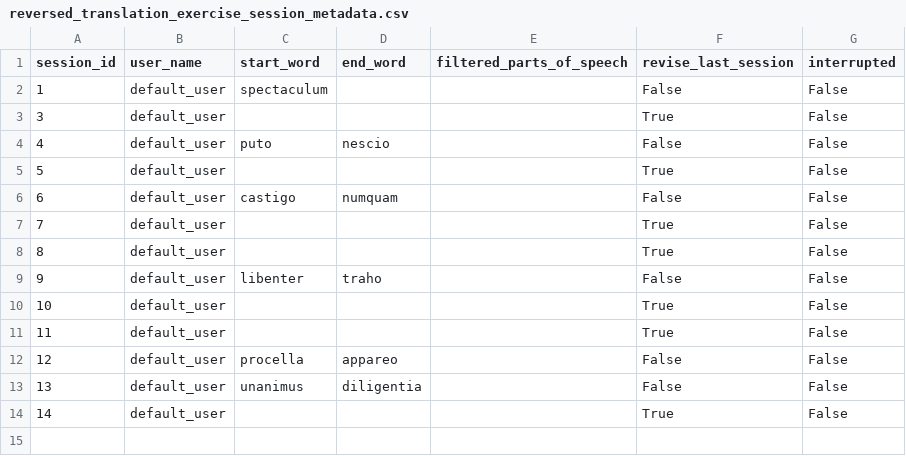
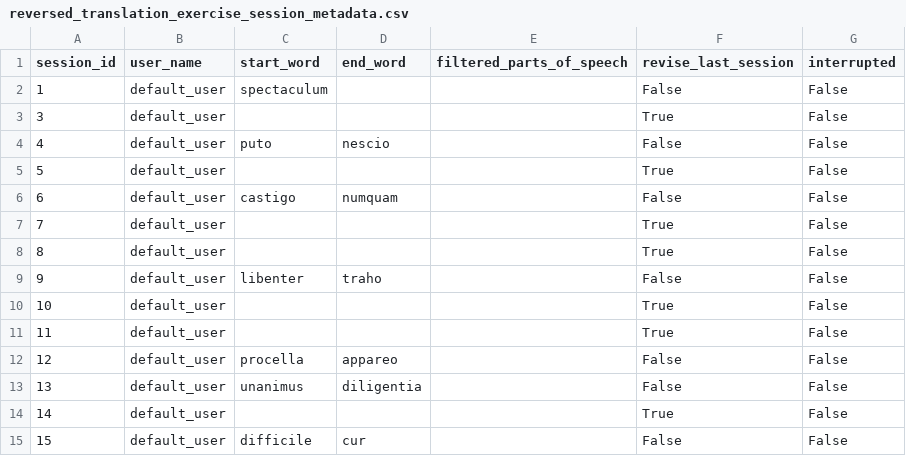
Before and after one commit to PawFran/lang-learning, a CSV file: vocabulary/db/reversed_translation_exercise_session_metadata.csv, drawn as a sheet; the diff names each change by its address in the sheet, - before the commit and + after, or states it on an @@ line.

```diff
--- a/vocabulary/db/reversed_translation_exercise_session_metadata.csv
+++ b/vocabulary/db/reversed_translation_exercise_session_metadata.csv
+row 15: 15 | default_user | difficile | cur |  | False | False
```
Also changed, not shown: 4 other files.
